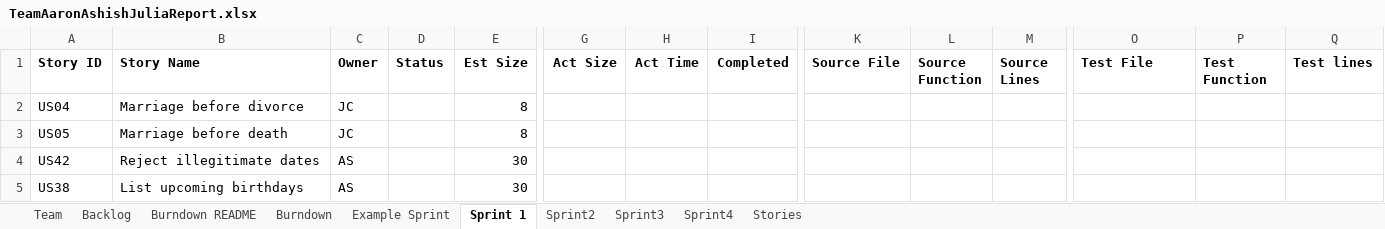
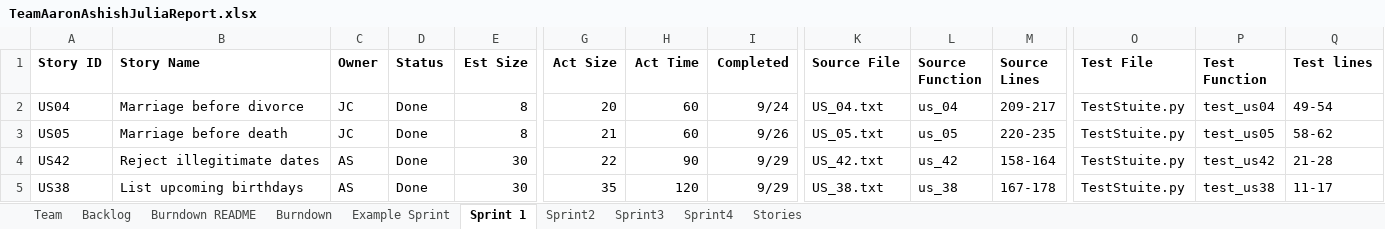
Before and after one commit to ashish-python/SSW-555, an Excel workbook: TeamAaronAshishJuliaReport.xlsx, sheet Sprint 1, drawn as a sheet; only a part is shown, gaps mark what is left out; values as stored, in another font and other column widths than the file's, no borders; the diff covers the shown part only; the diff names each change by its address in the sheet, - before the commit and + after, or states it on an @@ line.

Commit message:
updated Team Report

```diff
--- a/TeamAaronAshishJuliaReport.xlsx (sheet Sprint 1)
+++ b/TeamAaronAshishJuliaReport.xlsx (sheet Sprint 1)
-D2:D5 (Status): (empty)
+D2:D5 (Status): Done
-G2 (Act Size): (empty)
+G2 (Act Size): 20
-H2:H3 (Act Time): (empty)
+H2:H3 (Act Time): 60
-I2 (Completed): (empty)
+I2 (Completed): 9/24
-K2 (Source File): (empty)
+K2 (Source File): US_04.txt
-L2 (Source Function): (empty)
+L2 (Source Function): us_04
-M2 (Source Lines): (empty)
+M2 (Source Lines): 209-217
-O2:O5 (Test File): (empty)
+O2:O5 (Test File): TestStuite.py
-P2 (Test Function): (empty)
+P2 (Test Function): test_us04
-Q2 (Test lines): (empty)
+Q2 (Test lines): 49-54
-G3 (Act Size): (empty)
+G3 (Act Size): 21
-I3 (Completed): (empty)
+I3 (Completed): 9/26
-K3 (Source File): (empty)
+K3 (Source File): US_05.txt
-L3 (Source Function): (empty)
+L3 (Source Function): us_05
-M3 (Source Lines): (empty)
+M3 (Source Lines): 220-235
-P3 (Test Function): (empty)
+P3 (Test Function): test_us05
-Q3 (Test lines): (empty)
+Q3 (Test lines): 58-62
-G4 (Act Size): (empty)
+G4 (Act Size): 22
-H4 (Act Time): (empty)
+H4 (Act Time): 90
-I4:I5 (Completed): (empty)
+I4:I5 (Completed): 9/29
-K4 (Source File): (empty)
+K4 (Source File): US_42.txt
-L4 (Source Function): (empty)
+L4 (Source Function): us_42
-M4 (Source Lines): (empty)
+M4 (Source Lines): 158-164
-P4 (Test Function): (empty)
+P4 (Test Function): test_us42
-Q4 (Test lines): (empty)
+Q4 (Test lines): 21-28
-G5 (Act Size): (empty)
+G5 (Act Size): 35
-H5 (Act Time): (empty)
+H5 (Act Time): 120
-K5 (Source File): (empty)
+K5 (Source File): US_38.txt
-L5 (Source Function): (empty)
+L5 (Source Function): us_38
-M5 (Source Lines): (empty)
+M5 (Source Lines): 167-178
-P5 (Test Function): (empty)
+P5 (Test Function): test_us38
-Q5 (Test lines): (empty)
+Q5 (Test lines): 11-17
```
Also changed, not shown: 2 added rows and 23 edited cells elsewhere in this sheet, sheet Sprint2, sheet Burndown, sheet Backlog, charts or pictures.
